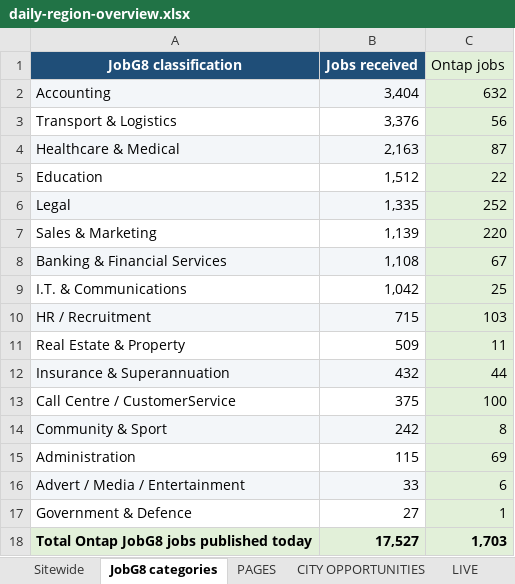
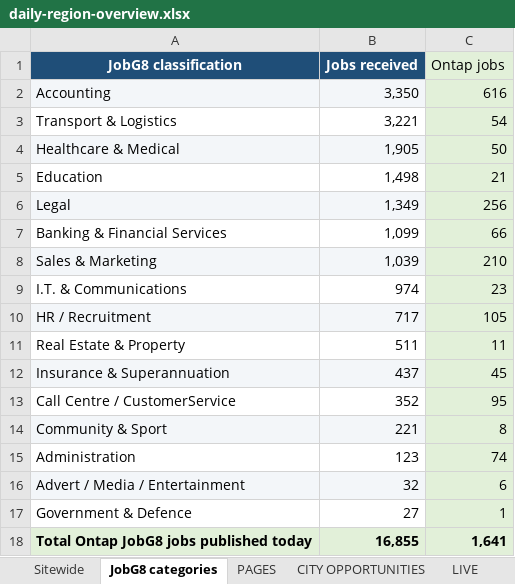
Before and after one commit to Jopa10/ontapjobsearch.com, an Excel workbook: pipeline/reports-daily/daily-region-overview.xlsx, sheet JobG8 categories, drawn as a sheet; values as stored, in another font and other column widths than the file's, no borders; removed rows and columns are numbered as before the commit, all else as after; the diff names each change by its address in the sheet, - before the commit and + after, or states it on an @@ line.

```diff
--- a/pipeline/reports-daily/daily-region-overview.xlsx (sheet JobG8 categories)
+++ b/pipeline/reports-daily/daily-region-overview.xlsx (sheet JobG8 categories)
-B2 (Jobs received): 3,404
+B2 (Jobs received): 3,350
-C2 (Ontap jobs): 632
+C2 (Ontap jobs): 616
-B3 (Jobs received): 3,376
+B3 (Jobs received): 3,221
-C3 (Ontap jobs): 56
+C3 (Ontap jobs): 54
-B4 (Jobs received): 2,163
+B4 (Jobs received): 1,905
-C4 (Ontap jobs): 87
+C4 (Ontap jobs): 50
-B5 (Jobs received): 1,512
+B5 (Jobs received): 1,498
-C5 (Ontap jobs): 22
+C5 (Ontap jobs): 21
-B6 (Jobs received): 1,335
+B6 (Jobs received): 1,349
-C6 (Ontap jobs): 252
+C6 (Ontap jobs): 256
-row 7: Sales & Marketing | 1,139 | 220
-A7:B7 fill: #F3F6F9
+A7:B7 fill: none
-B7 (Jobs received): 1,108
+B7 (Jobs received): 1,099
-C7 (Ontap jobs): 67
+C7 (Ontap jobs): 66
+row 8: Sales & Marketing | 1,039 | 210
-B9 (Jobs received): 1,042
+B9 (Jobs received): 974
-C9 (Ontap jobs): 25
+C9 (Ontap jobs): 23
-B10 (Jobs received): 715
+B10 (Jobs received): 717
-C10 (Ontap jobs): 103
+C10 (Ontap jobs): 105
-B11 (Jobs received): 509
+B11 (Jobs received): 511
-B12 (Jobs received): 432
+B12 (Jobs received): 437
-C12 (Ontap jobs): 44
+C12 (Ontap jobs): 45
-B13 (Jobs received): 375
+B13 (Jobs received): 352
-C13 (Ontap jobs): 100
+C13 (Ontap jobs): 95
-B14 (Jobs received): 242
+B14 (Jobs received): 221
-B15 (Jobs received): 115
+B15 (Jobs received): 123
-C15 (Ontap jobs): 69
+C15 (Ontap jobs): 74
-B16 (Jobs received): 33
+B16 (Jobs received): 32
-B18 (Jobs received): 17,527
+B18 (Jobs received): 16,855
-C18 (Ontap jobs): 1,703
+C18 (Ontap jobs): 1,641
```
Also changed, not shown: sheet NOT LIVE, sheet CITY OPPORTUNITIES, sheet LIVE, sheet Sitewide, 1 other file.
